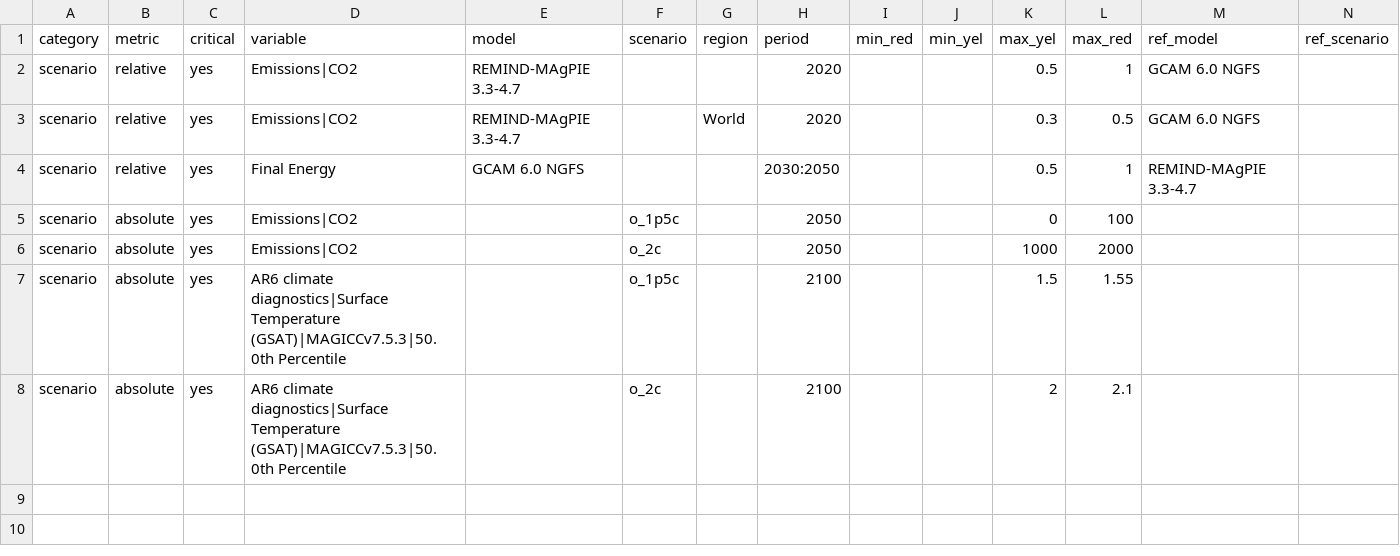
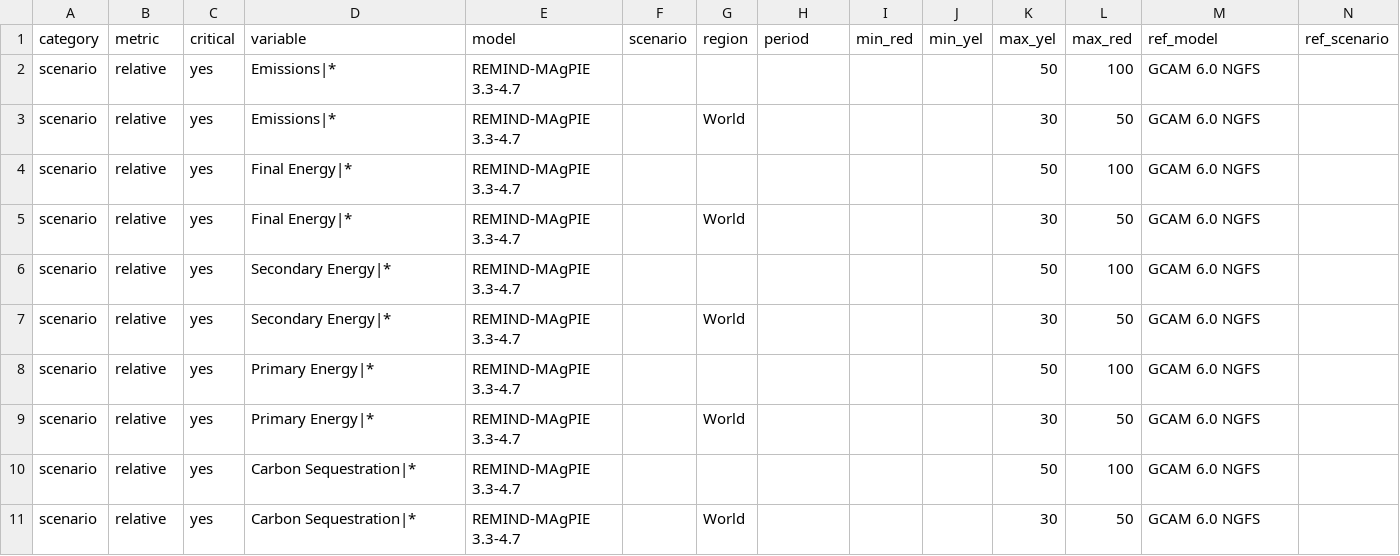
Before and after one commit to pweigmann/piamValidation, a CSV file: inst/config/validationConfig_NGFS.csv, drawn as a sheet; only a part is shown; removed rows and columns are numbered as before the commit, all else as after; rows hold the shown columns only; the diff names each change by its address in the sheet, - before the commit and + after, or states it on an @@ line.

```diff
--- a/inst/config/validationConfig_NGFS.csv
+++ b/inst/config/validationConfig_NGFS.csv
-D2:D3 (variable): Emissions|CO2
+D2:D3 (variable): Emissions|*
-H2:H3 (period): 2020
+H2:H3 (period): (empty)
-K2 (max_yel): 0.5
+K2 (max_yel): 50
-L2 (max_red): 1
+L2 (max_red): 100
-K3 (max_yel): 0.3
+K3 (max_yel): 30
-L3 (max_red): 0.5
+L3 (max_red): 50
-D4 (variable): Final Energy
+D4 (variable): Final Energy|*
-E4 (model): GCAM 6.0 NGFS
+E4 (model): REMIND-MAgPIE 3.3-4.7
-H4 (period): 2030:2050
+H4 (period): (empty)
-K4 (max_yel): 0.5
+K4 (max_yel): 50
-L4 (max_red): 1
+L4 (max_red): 100
-M4 (ref_model): REMIND-MAgPIE 3.3-4.7
+M4 (ref_model): GCAM 6.0 NGFS
+row 5: scenario | relative | yes | Final Energy|* | REMIND-MAgPIE 3.3-4.7 |  | World |  |  |  | 30 | 50 | GCAM 6.0 NGFS
+row 6: scenario | relative | yes | Secondary Energy|* | REMIND-MAgPIE 3.3-4.7 |  |  |  |  |  | 50 | 100 | GCAM 6.0 NGFS
+row 7: scenario | relative | yes | Secondary Energy|* | REMIND-MAgPIE 3.3-4.7 |  | World |  |  |  | 30 | 50 | GCAM 6.0 NGFS
-B8 (metric): absolute
+B8 (metric): relative
-D8 (variable): Emissions|CO2
+D8 (variable): Primary Energy|*
-E8 (model): (empty)
+E8 (model): REMIND-MAgPIE 3.3-4.7
-F8 (scenario): o_1p5c
+F8 (scenario): (empty)
-H8 (period): 2050
+H8 (period): (empty)
-K8 (max_yel): 0
+K8 (max_yel): 50
-M8 (ref_model): (empty)
+M8 (ref_model): GCAM 6.0 NGFS
-row 6: scenario | absolute | yes | Emissions|CO2 |  | o_2c |  | 2050 |  |  | 1000 | 2000
-row 7: scenario | absolute | yes | AR6 climate diagnostics|Surface Temperature (GSAT)|MAGICCv7.5.3|50.0th Percentile |  | o_1p5c |  | 2100 |  |  | 1.5 | 1.55
-row 8: scenario | absolute | yes | AR6 climate diagnostics|Surface Temperature (GSAT)|MAGICCv7.5.3|50.0th Percentile |  | o_2c |  | 2100 |  |  | 2 | 2.1
+row 9: scenario | relative | yes | Primary Energy|* | REMIND-MAgPIE 3.3-4.7 |  | World |  |  |  | 30 | 50 | GCAM 6.0 NGFS
+row 10: scenario | relative | yes | Carbon Sequestration|* | REMIND-MAgPIE 3.3-4.7 |  |  |  |  |  | 50 | 100 | GCAM 6.0 NGFS
+row 11: scenario | relative | yes | Carbon Sequestration|* | REMIND-MAgPIE 3.3-4.7 |  | World |  |  |  | 30 | 50 | GCAM 6.0 NGFS
```
Also changed, not shown: 4 other files.
